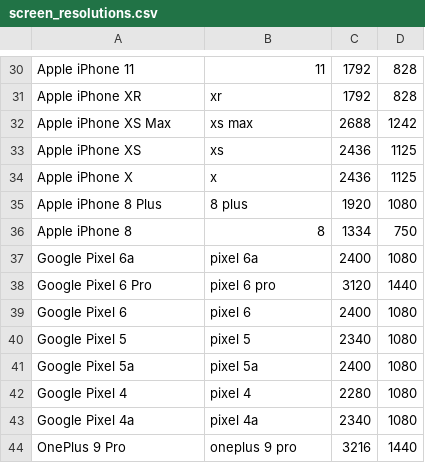
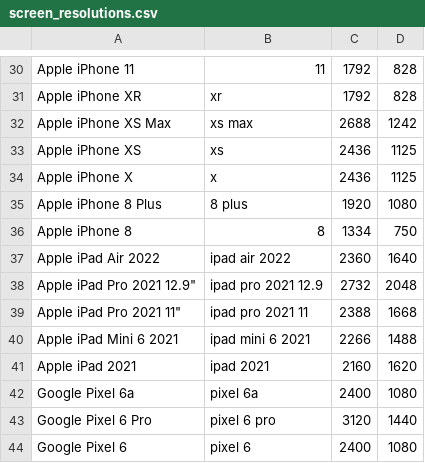
Before and after one commit to PicoPlanetDev/webb-wallpaper, a CSV file: screen_resolutions.csv, drawn as a sheet; only a part is shown, gaps mark what is left out; the shorter side is filled out with more unchanged rows.

Commit message:
Added some popular iPad resolutions

```diff
--- a/screen_resolutions.csv
+++ b/screen_resolutions.csv
@@ -36,2 +36,7 @@ Apple iPhone 8 Plus,8 plus,1920,1080
 Apple iPhone 8,8,1334,750
+Apple iPad Air 2022,ipad air 2022,2360,1640
+Apple iPad Pro 2021 12.9",ipad pro 2021 12.9,2732,2048
+Apple iPad Pro 2021 11",ipad pro 2021 11,2388,1668
+Apple iPad Mini 6 2021,ipad mini 6 2021,2266,1488
+Apple iPad 2021,ipad 2021,2160,1620
 Google Pixel 6a,pixel 6a,2400,1080
```
